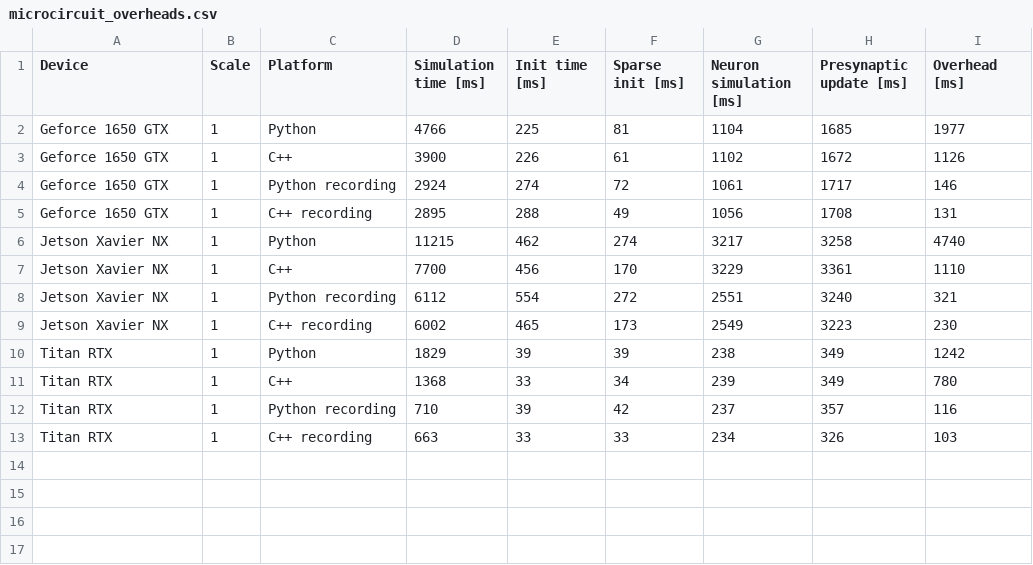
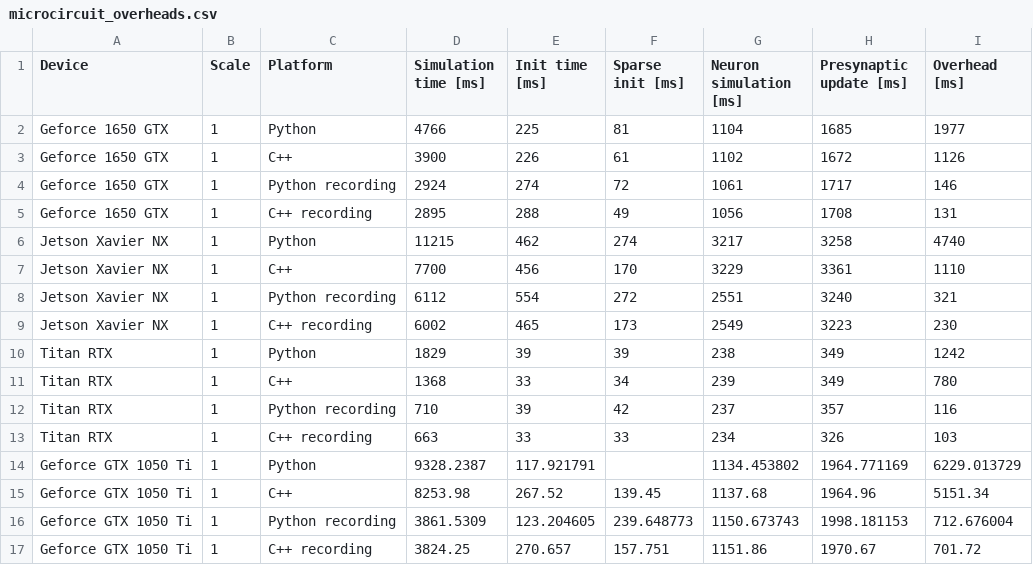
Before and after one commit to BrainsOnBoard/pygenn_paper, a CSV file: scripts/microcircuit_overheads.csv, drawn as a sheet.

Commit message:
added data for 1050ti microcircuit simulation

```diff
--- a/scripts/microcircuit_overheads.csv
+++ b/scripts/microcircuit_overheads.csv
@@ -13 +13,5 @@ Titan RTX,1,Python recording,710,39,42,237,357,116
 Titan RTX,1,C++ recording,663,33,33,234,326,103
+Geforce GTX 1050 Ti,1,Python,9328.2387,117.921791,,1134.453802,1964.771169,6229.013729
+Geforce GTX 1050 Ti,1,C++,8253.98,267.52,139.45,1137.68,1964.96,5151.34
+Geforce GTX 1050 Ti,1,Python recording,3861.5309,123.204605,239.648773,1150.673743,1998.181153,712.676004
+Geforce GTX 1050 Ti,1,C++ recording,3824.25,270.657,157.751,1151.86,1970.67,701.72
```
Also changed, not shown: 2 other files.
